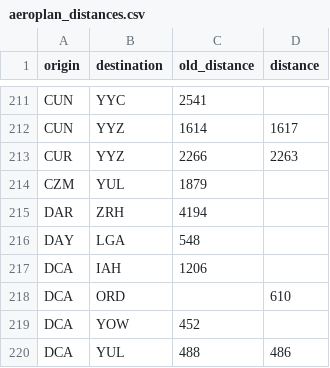
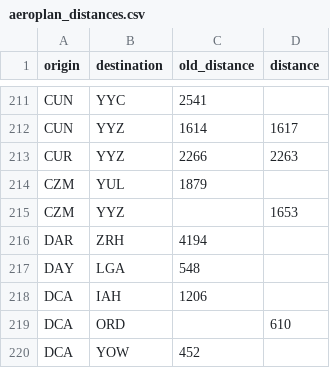
Before and after one commit to cowtool-llc/ac-sqd, a CSV file: src/main/resources/aeroplan_distances.csv, drawn as a sheet; only a part is shown, gaps mark what is left out; the shorter side is filled out with more unchanged rows.

Commit message:
YYZ-CZM is 1653 (#558)

```diff
--- a/src/main/resources/aeroplan_distances.csv
+++ b/src/main/resources/aeroplan_distances.csv
@@ -214,2 +214,3 @@ CUR,YYZ,2266,2263
 CZM,YUL,1879,
+CZM,YYZ,,1653
 DAR,ZRH,4194,
```
